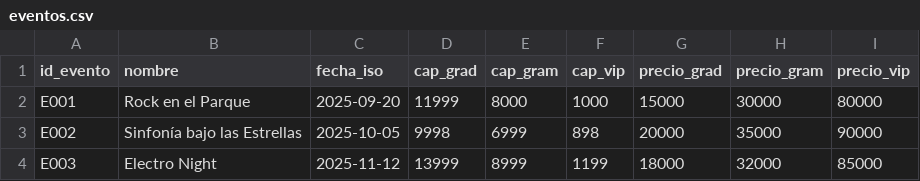
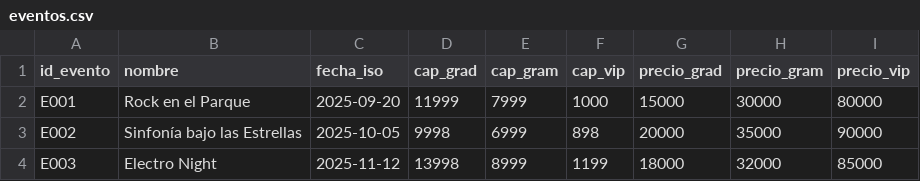
Before and after one commit to DavidArtaviaDev/Sistema-de-ventas-de-Tiquetes-, a CSV file: eventos.csv, drawn as a sheet.

```diff
--- a/eventos.csv
+++ b/eventos.csv
@@ -1,4 +1,4 @@
 id_evento,nombre,fecha_iso,cap_grad,cap_gram,cap_vip,precio_grad,precio_gram,precio_vip
-E001,Rock en el Parque,2025-09-20,11999,8000,1000,15000,30000,80000
+E001,Rock en el Parque,2025-09-20,11999,7999,1000,15000,30000,80000
 E002,Sinfonía bajo las Estrellas,2025-10-05,9998,6999,898,20000,35000,90000
-E003,Electro Night,2025-11-12,13999,8999,1199,18000,32000,85000
+E003,Electro Night,2025-11-12,13998,8999,1199,18000,32000,85000
```
Also changed, not shown: tickets.csv.
